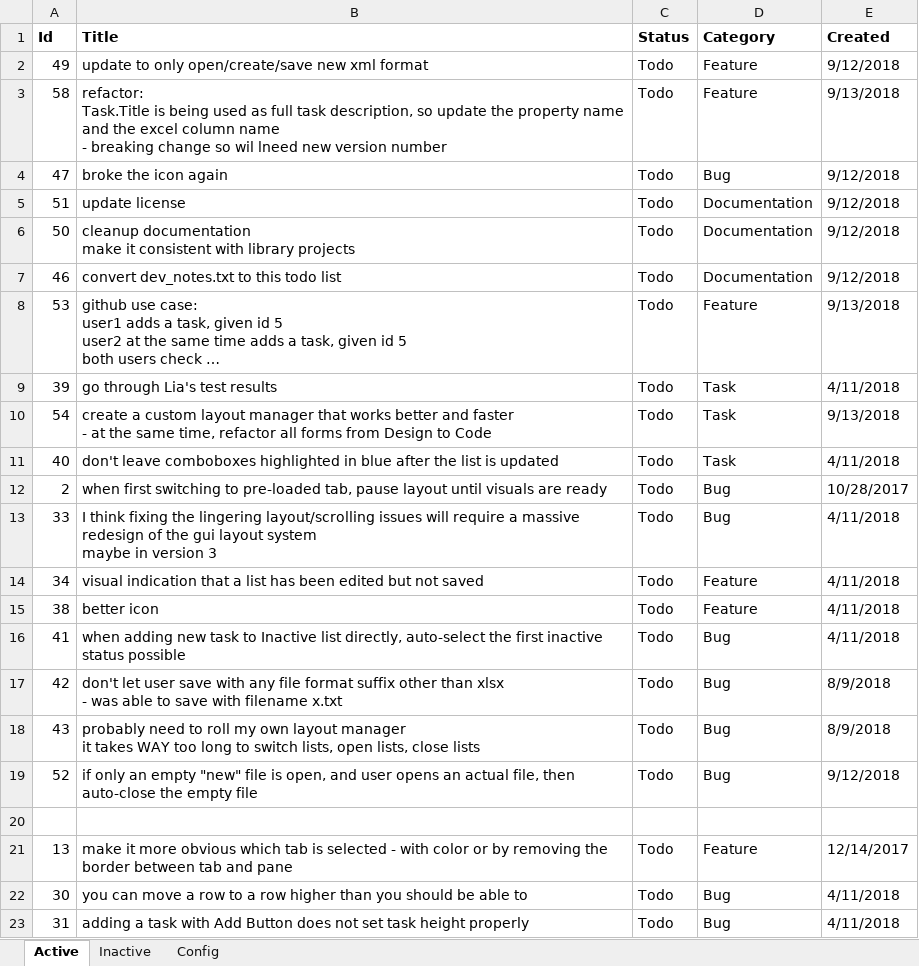
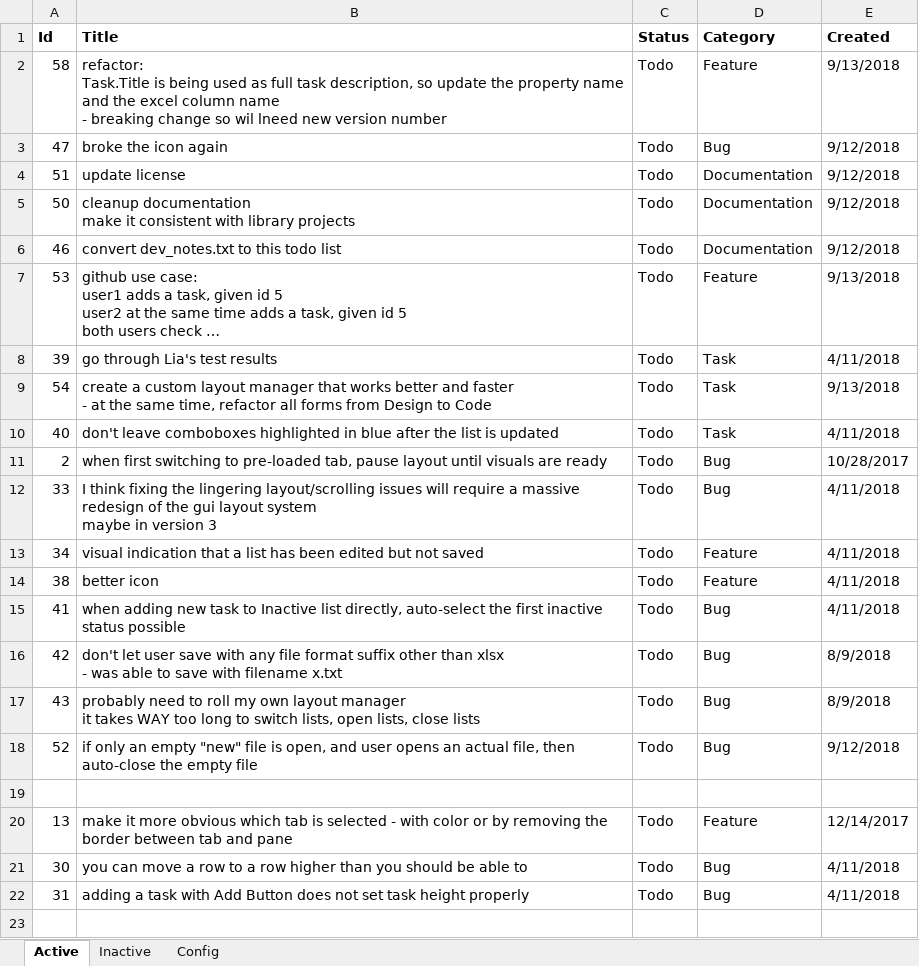
Before and after one commit to WithoutHaste/TamarinTaskManager, an Excel workbook: tamarin_todo.xlsx, sheet Active, drawn as a sheet; long unchanged cells end in …; values as stored, in another font and other column widths than the file's, no borders; the diff names each change by its address in the sheet, - before the commit and + after, or states it on an @@ line.

Commit message:
save all files as XML format

```diff
--- a/tamarin_todo.xlsx (sheet Active)
+++ b/tamarin_todo.xlsx (sheet Active)
-row 2: 49 | update to only open/create/save new xml format | Todo | Feature | 9/12/2018
```
Also changed, not shown: sheet Inactive, sheet Config, 6 other files.
